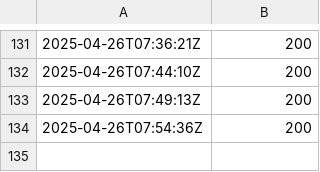
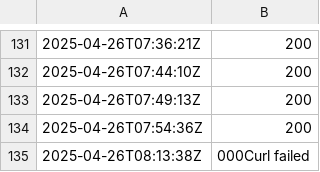
Before and after one commit to Karannkx/Kxshare, a CSV file: ping_results.csv, drawn as a sheet; only a part is shown, gaps mark what is left out; the diff names each change by its address in the sheet, - before the commit and + after, or states it on an @@ line.

```diff
--- a/ping_results.csv
+++ b/ping_results.csv
+row 135: 2025-04-26T08:13:38Z | 000Curl failed
```
